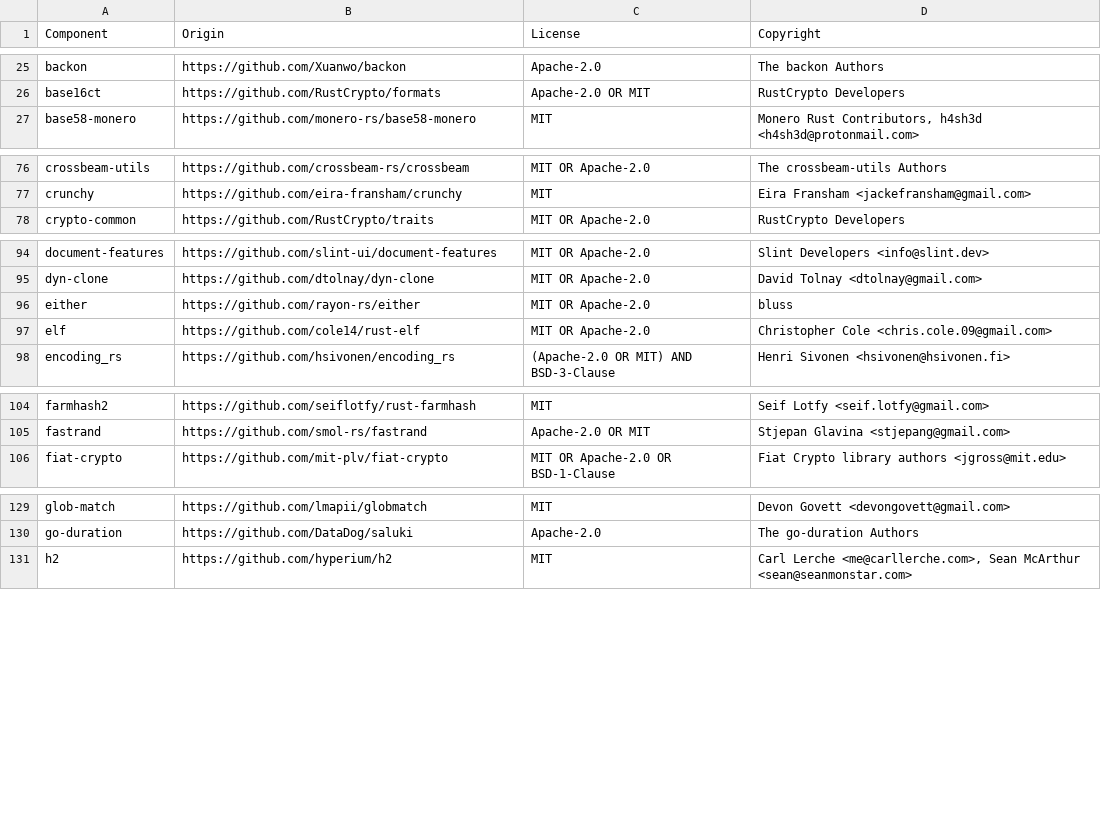
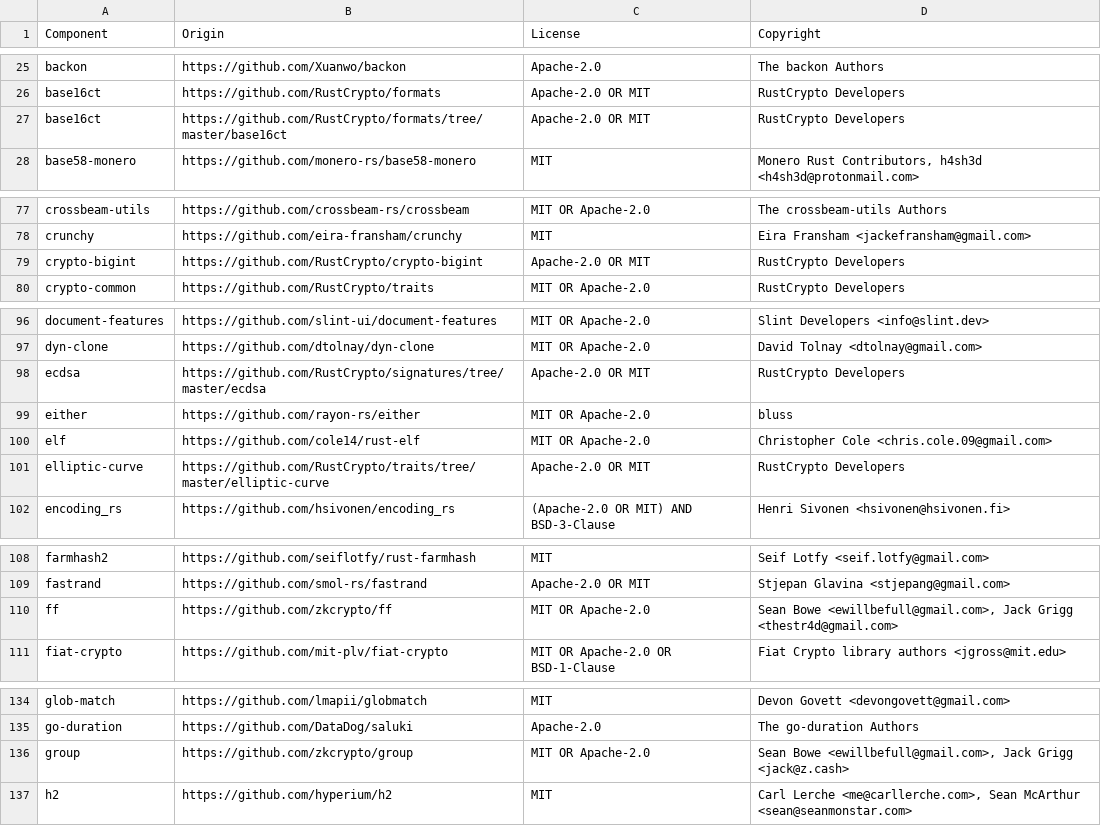
Before and after one commit to vaibhav8a/datadog-agent, a CSV file: rust/LICENSE-3rdparty.csv, drawn as a sheet; only a part is shown, gaps mark what is left out; the diff covers the shown part only; the diff names each change by its address in the sheet, - before the commit and + after, or states it on an @@ line.

```diff
--- a/rust/LICENSE-3rdparty.csv
+++ b/rust/LICENSE-3rdparty.csv
+row 27: base16ct | https://github.com/RustCrypto/formats/tree/master/base16ct | Apache-2.0 OR MIT | RustCrypto Developers
+row 79: crypto-bigint | https://github.com/RustCrypto/crypto-bigint | Apache-2.0 OR MIT | RustCrypto Developers
+row 98: ecdsa | https://github.com/RustCrypto/signatures/tree/master/ecdsa | Apache-2.0 OR MIT | RustCrypto Developers
+row 101: elliptic-curve | https://github.com/RustCrypto/traits/tree/master/elliptic-curve | Apache-2.0 OR MIT | RustCrypto Developers
+row 110: ff | https://github.com/zkcrypto/ff | MIT OR Apache-2.0 | Sean Bowe <ewillbefull@gmail.com>, Jack Grigg <thestr4d@gmail.com>
+row 136: group | https://github.com/zkcrypto/group | MIT OR Apache-2.0 | Sean Bowe <ewillbefull@gmail.com>, Jack Grigg <jack@z.cash>
```
Also changed, not shown: 6 added rows elsewhere in this file, 11 other files.
